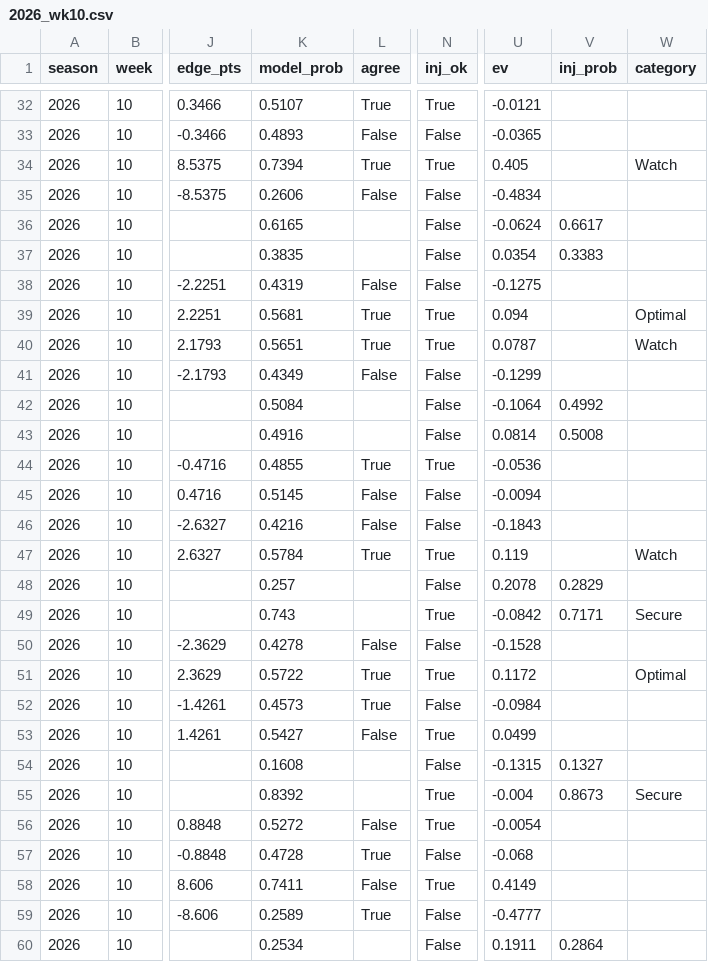
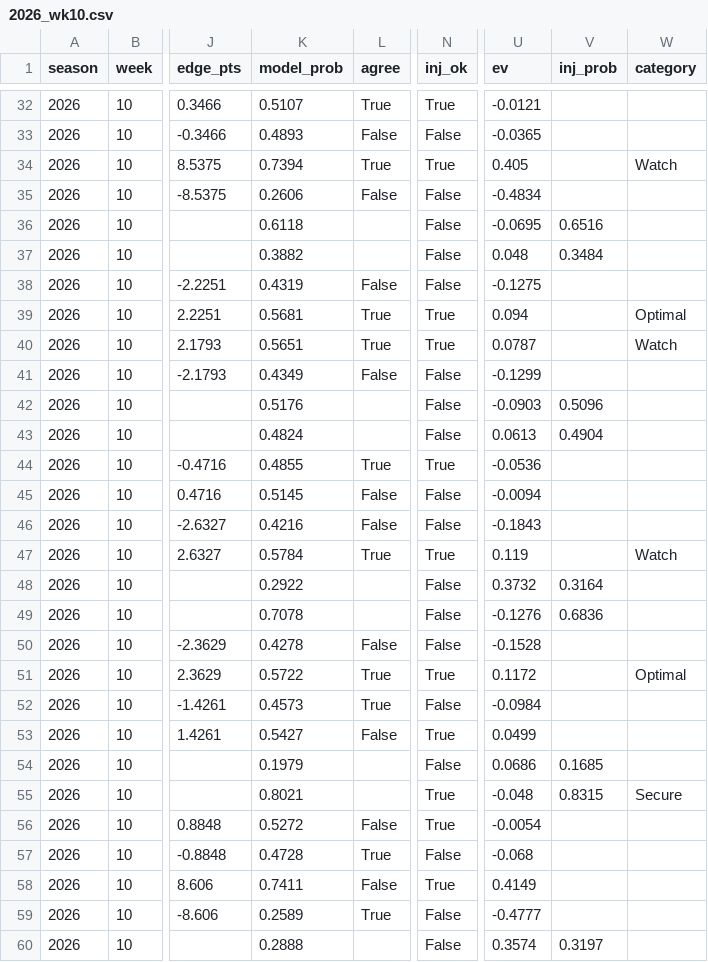
Before and after one commit to tj6600/nfl-betting-model, a CSV file: odds_log/picks/2026_wk10.csv, drawn as a sheet; only a part is shown, gaps mark what is left out; the diff covers the shown part only; the diff names each change by its address in the sheet, - before the commit and + after, or states it on an @@ line.

```diff
--- a/odds_log/picks/2026_wk10.csv
+++ b/odds_log/picks/2026_wk10.csv
-K36 (model_prob): 0.6165
+K36 (model_prob): 0.6118
-U36 (ev): -0.0624
+U36 (ev): -0.0695
-V36 (inj_prob): 0.6617
+V36 (inj_prob): 0.6516
-K37 (model_prob): 0.3835
+K37 (model_prob): 0.3882
-U37 (ev): 0.0354
+U37 (ev): 0.048
-V37 (inj_prob): 0.3383
+V37 (inj_prob): 0.3484
-K42 (model_prob): 0.5084
+K42 (model_prob): 0.5176
-U42 (ev): -0.1064
+U42 (ev): -0.0903
-V42 (inj_prob): 0.4992
+V42 (inj_prob): 0.5096
-K43 (model_prob): 0.4916
+K43 (model_prob): 0.4824
-U43 (ev): 0.0814
+U43 (ev): 0.0613
-V43 (inj_prob): 0.5008
+V43 (inj_prob): 0.4904
-K48 (model_prob): 0.257
+K48 (model_prob): 0.2922
-U48 (ev): 0.2078
+U48 (ev): 0.3732
-V48 (inj_prob): 0.2829
+V48 (inj_prob): 0.3164
-K49 (model_prob): 0.743
+K49 (model_prob): 0.7078
-N49 (inj_ok): True
+N49 (inj_ok): False
-U49 (ev): -0.0842
+U49 (ev): -0.1276
-V49 (inj_prob): 0.7171
+V49 (inj_prob): 0.6836
-W49 (category): Secure
+W49 (category): (empty)
-K54 (model_prob): 0.1608
+K54 (model_prob): 0.1979
-U54 (ev): -0.1315
+U54 (ev): 0.0686
-V54 (inj_prob): 0.1327
+V54 (inj_prob): 0.1685
-K55 (model_prob): 0.8392
+K55 (model_prob): 0.8021
-U55 (ev): -0.004
+U55 (ev): -0.048
-V55 (inj_prob): 0.8673
+V55 (inj_prob): 0.8315
-K60 (model_prob): 0.2534
+K60 (model_prob): 0.2888
-U60 (ev): 0.1911
+U60 (ev): 0.3574
-V60 (inj_prob): 0.2864
+V60 (inj_prob): 0.3197
```
Also changed, not shown: 59 edited cells elsewhere in this file, 4 other files.
